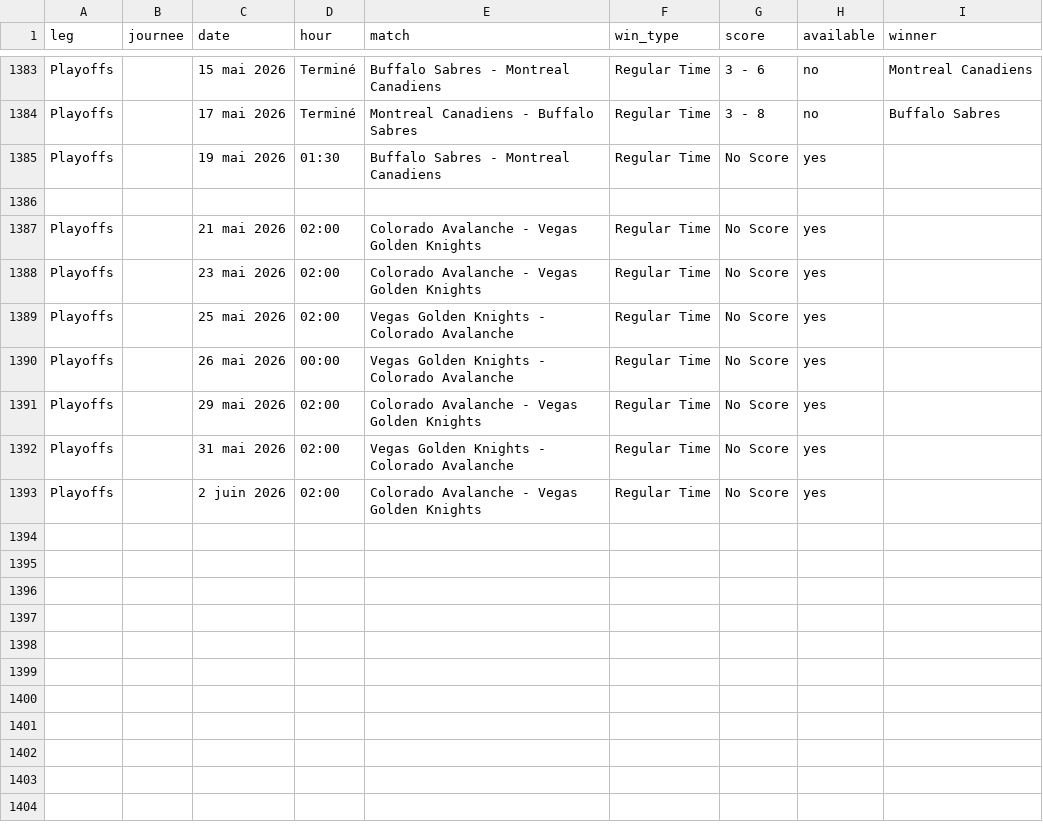
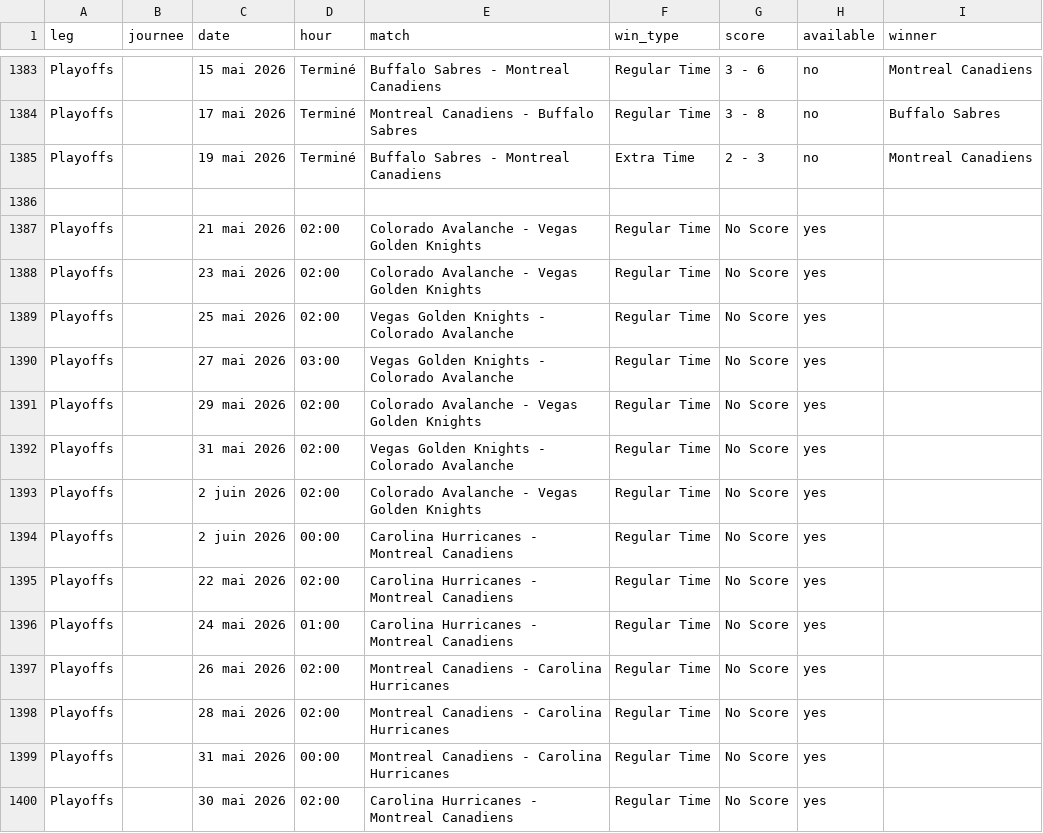
Before and after one commit to MauriceToast/Python_main, a CSV file: nhl_matches.csv, drawn as a sheet; only a part is shown, gaps mark what is left out.

Commit message:
Update nhl_matches.csv

```diff
--- a/nhl_matches.csv
+++ b/nhl_matches.csv
@@ -1384,3 +1384,3 @@ Playoffs,,15 mai 2026,Terminé,Buffalo Sabres - Montreal Canadiens,Regular Time,
 Playoffs,,17 mai 2026,Terminé,Montreal Canadiens - Buffalo Sabres,Regular Time,3 - 8,no,Buffalo Sabres
-Playoffs,,19 mai 2026,01:30,Buffalo Sabres - Montreal Canadiens,Regular Time,No Score,yes,
+Playoffs,,19 mai 2026,Terminé,Buffalo Sabres - Montreal Canadiens,Extra Time,2 - 3,no,Montreal Canadiens
 
@@ -1389,3 +1389,3 @@ Playoffs,,23 mai 2026,02:00,Colorado Avalanche - Vegas Golden Knights,Regular Ti
 Playoffs,,25 mai 2026,02:00,Vegas Golden Knights - Colorado Avalanche,Regular Time,No Score,yes,
-Playoffs,,26 mai 2026,00:00,Vegas Golden Knights - Colorado Avalanche,Regular Time,No Score,yes,
+Playoffs,,27 mai 2026,03:00,Vegas Golden Knights - Colorado Avalanche,Regular Time,No Score,yes,
 Playoffs,,29 mai 2026,02:00,Colorado Avalanche - Vegas Golden Knights,Regular Time,No Score,yes,
@@ -1393 +1393,8 @@ Playoffs,,31 mai 2026,02:00,Vegas Golden Knights - Colorado Avalanche,Regular Ti
 Playoffs,,2 juin 2026,02:00,Colorado Avalanche - Vegas Golden Knights,Regular Time,No Score,yes,
+Playoffs,,2 juin 2026,00:00,Carolina Hurricanes - Montreal Canadiens,Regular Time,No Score,yes,
+Playoffs,,22 mai 2026,02:00,Carolina Hurricanes - Montreal Canadiens,Regular Time,No Score,yes,
+Playoffs,,24 mai 2026,01:00,Carolina Hurricanes - Montreal Canadiens,Regular Time,No Score,yes,
+Playoffs,,26 mai 2026,02:00,Montreal Canadiens - Carolina Hurricanes,Regular Time,No Score,yes,
+Playoffs,,28 mai 2026,02:00,Montreal Canadiens - Carolina Hurricanes,Regular Time,No Score,yes,
+Playoffs,,31 mai 2026,00:00,Montreal Canadiens - Carolina Hurricanes,Regular Time,No Score,yes,
+Playoffs,,30 mai 2026,02:00,Carolina Hurricanes - Montreal Canadiens,Regular Time,No Score,yes,
```
